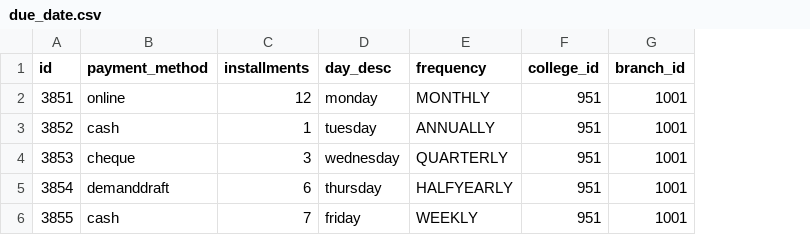
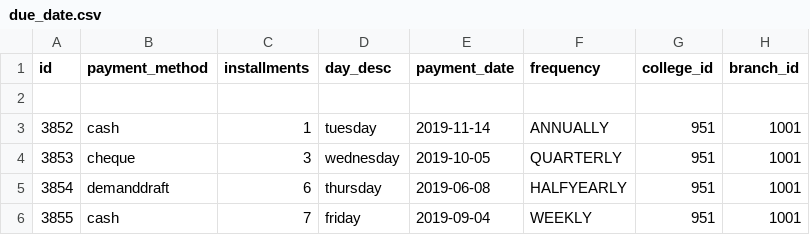
Before and after one commit to xformation/cms-backend, a CSV file: src/main/resources/config/liquibase/cms_test_data/due_date.csv, drawn as a sheet; the diff names each change by its address in the sheet, - before the commit and + after, or states it on an @@ line.

Commit message:
Added paymentDate to Duedate
Added paymentDate to Duedate

```diff
--- a/src/main/resources/config/liquibase/cms_test_data/due_date.csv
+++ b/src/main/resources/config/liquibase/cms_test_data/due_date.csv
+column E (payment_date), rows 3-6: 2019-11-14 | 2019-10-05 | 2019-06-08 | 2019-09-04
-row 2: 3851 | online | 12 | monday | MONTHLY | 951 | 1001
+row 2: (empty)
```
Also changed, not shown: 25 other files.
